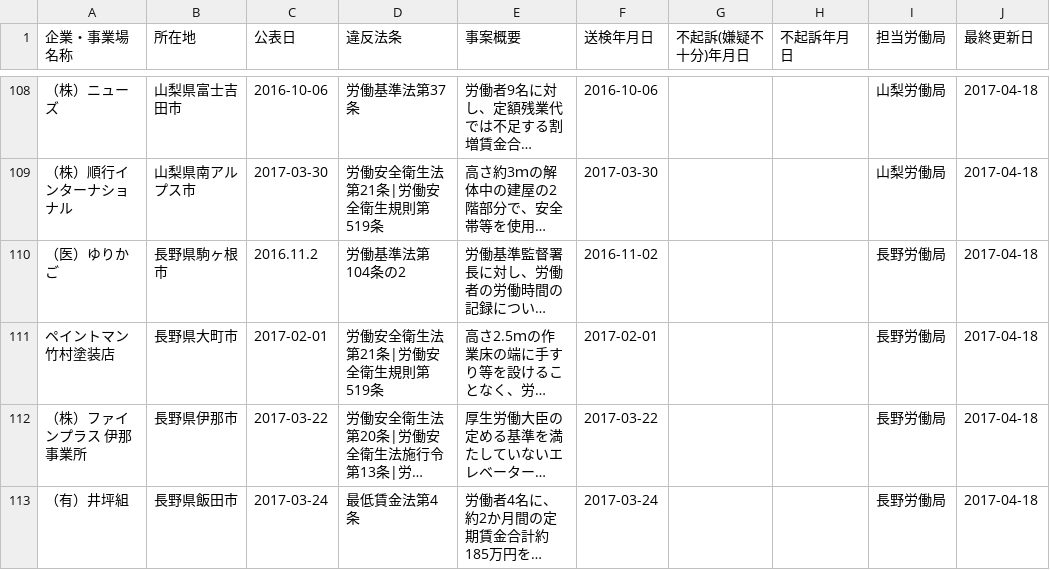
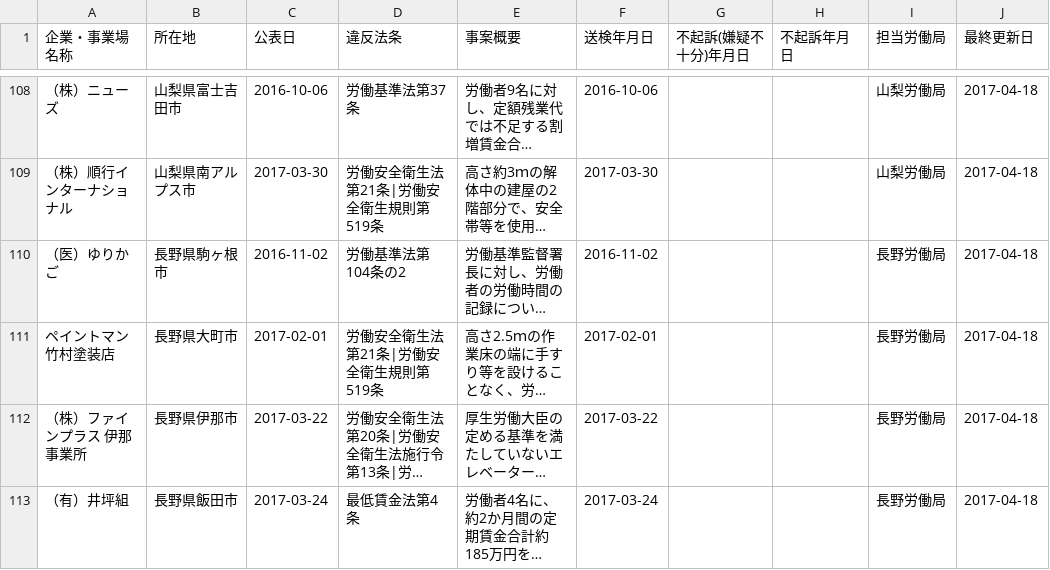
Before and after one commit to lumely/mhlw-opendata, a CSV file: 20170510.csv, drawn as a sheet; only a part is shown, gaps mark what is left out; long unchanged cells end in …; the diff names each change by its address in the sheet, - before the commit and + after, or states it on an @@ line.

Commit message:
Update 20170510.csv
s/2016\.11\.2/2016-11-02/

```diff
--- a/20170510.csv
+++ b/20170510.csv
-C110 (公表日): 2016.11.2
+C110 (公表日): 2016-11-02
```
